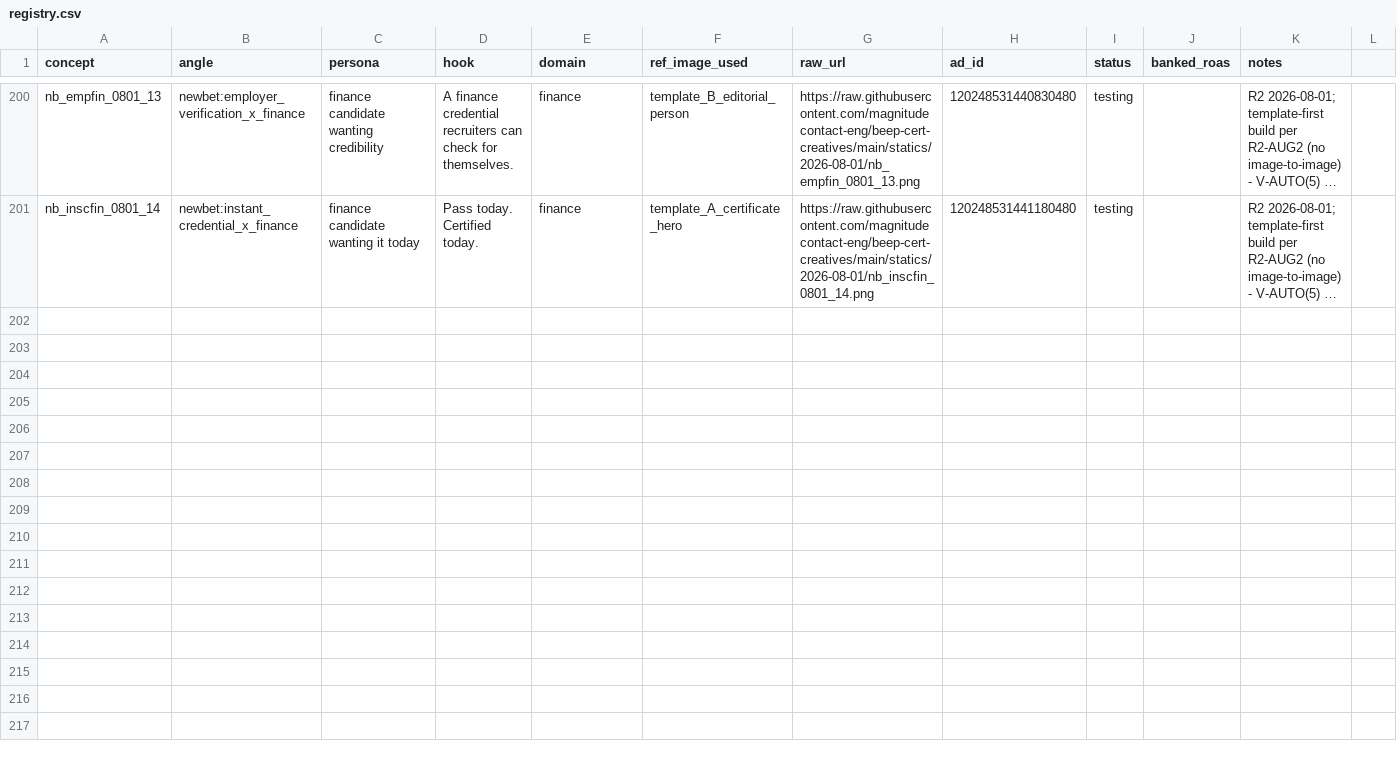
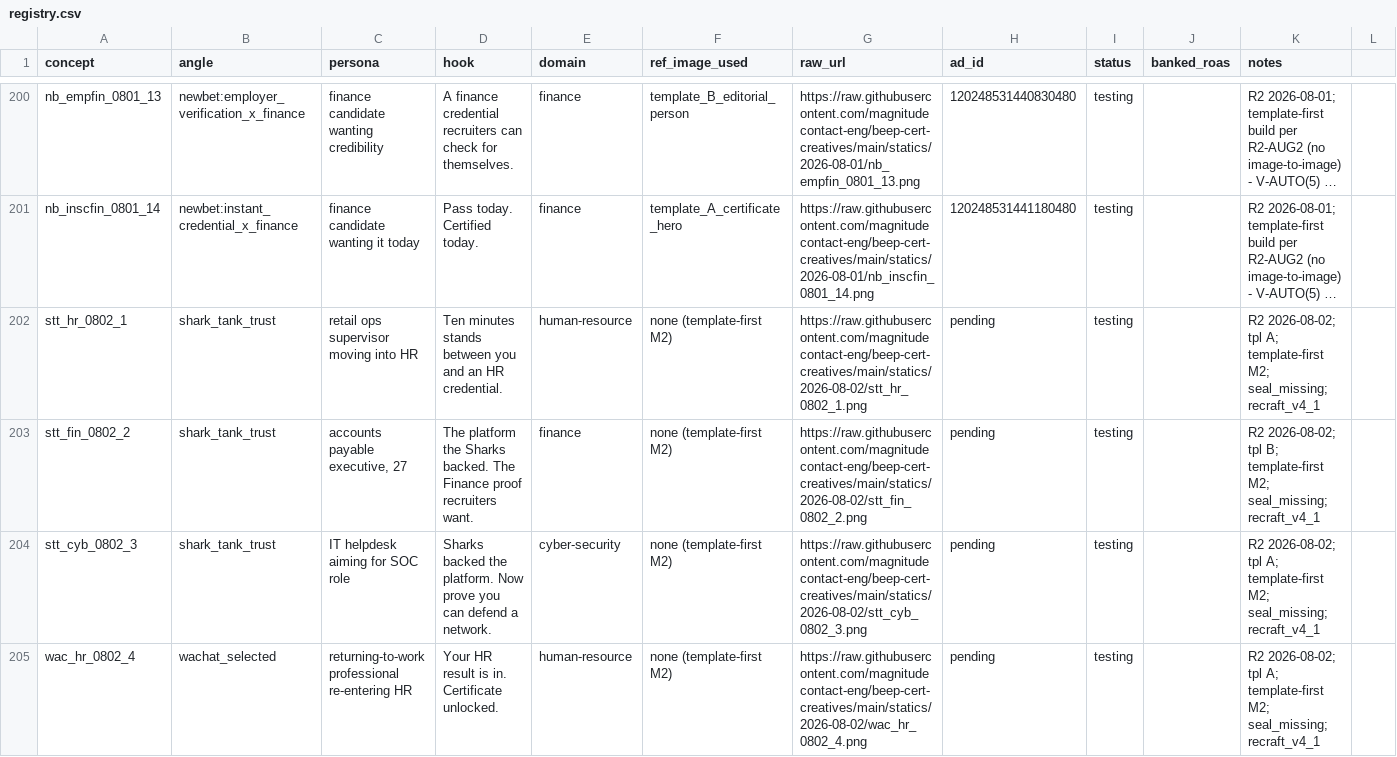
Before and after one commit to magnitudecontact-eng/beep-cert-creatives, a CSV file: registry.csv, drawn as a sheet; only a part is shown, gaps mark what is left out; long unchanged cells end in …; the diff covers the shown part only; the diff names each change by its address in the sheet, - before the commit and + after, or states it on an @@ line.

Commit message:
chore: registry rows for R2 2026-08-02 (14 concepts)

```diff
--- a/registry.csv
+++ b/registry.csv
+row 202: stt_hr_0802_1 | shark_tank_trust | retail ops supervisor moving into HR | Ten minutes stands between you and an HR credential. | human-resource | none (template-first M2) | https://raw.githubusercontent.com/magnitudecontact-eng/beep-cert-creatives/main/statics/2026-08-02/stt_hr_0802_1.png | pending | testing |  | R2 2026-08-02; tpl A; template-first M2; seal_missing; recraft_v4_1
+row 203: stt_fin_0802_2 | shark_tank_trust | accounts payable executive, 27 | The platform the Sharks backed. The Finance proof recruiters want. | finance | none (template-first M2) | https://raw.githubusercontent.com/magnitudecontact-eng/beep-cert-creatives/main/statics/2026-08-02/stt_fin_0802_2.png | pending | testing |  | R2 2026-08-02; tpl B; template-first M2; seal_missing; recraft_v4_1
+row 204: stt_cyb_0802_3 | shark_tank_trust | IT helpdesk aiming for SOC role | Sharks backed the platform. Now prove you can defend a network. | cyber-security | none (template-first M2) | https://raw.githubusercontent.com/magnitudecontact-eng/beep-cert-creatives/main/statics/2026-08-02/stt_cyb_0802_3.png | pending | testing |  | R2 2026-08-02; tpl A; template-first M2; seal_missing; recraft_v4_1
+row 205: wac_hr_0802_4 | wachat_selected | returning-to-work professional re-entering HR | Your HR result is in. Certificate unlocked. | human-resource | none (template-first M2) | https://raw.githubusercontent.com/magnitudecontact-eng/beep-cert-creatives/main/statics/2026-08-02/wac_hr_0802_4.png | pending | testing |  | R2 2026-08-02; tpl A; template-first M2; seal_missing; recraft_v4_1
```
Also changed, not shown: 10 added rows elsewhere in this file.
